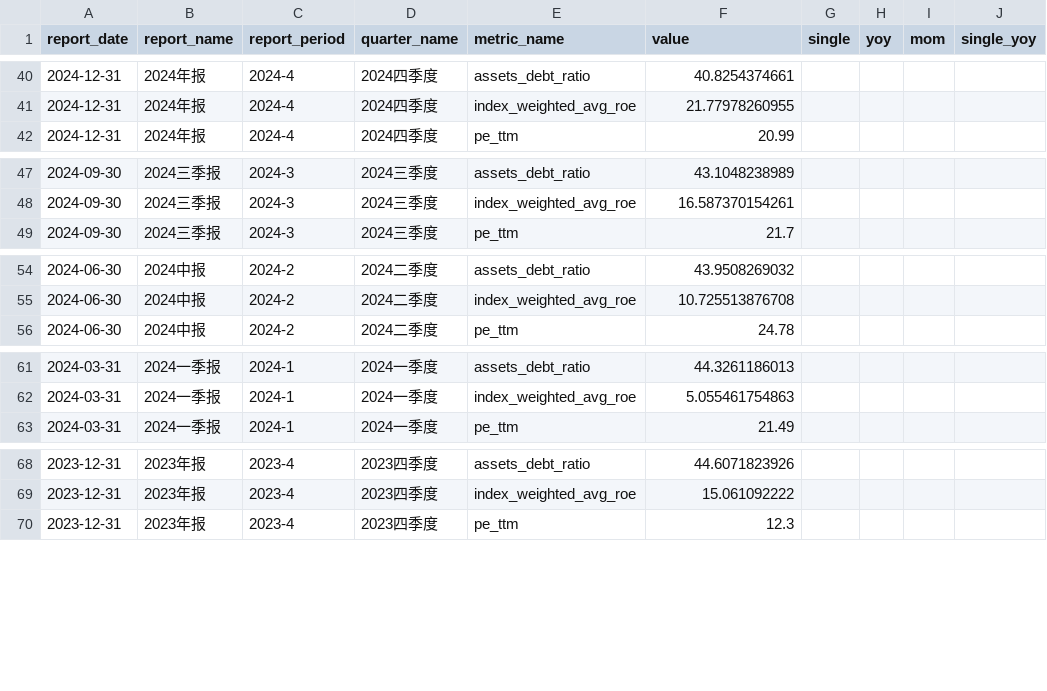
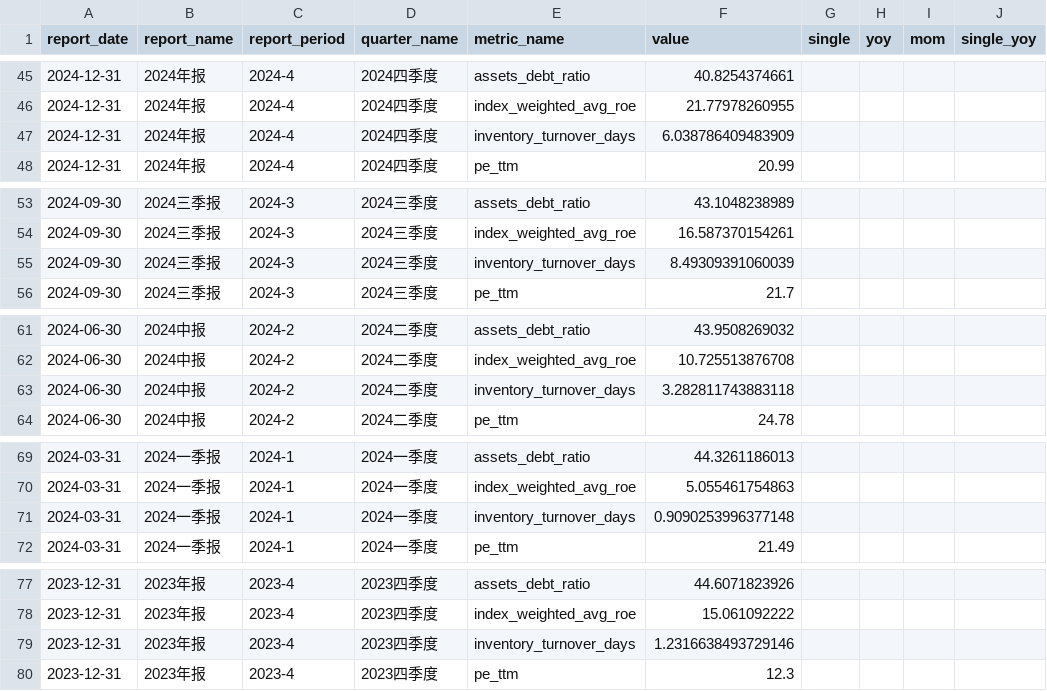
Before and after one commit to lin88lin8850/Stocker-Monitor, a CSV file: data/腾讯控股.csv, drawn as a sheet; only a part is shown, gaps mark what is left out; the diff covers the shown part only; the diff names each change by its address in the sheet, - before the commit and + after, or states it on an @@ line.

Commit message:
Add estimated HK inventory turnover days and refresh published data.
HK sources do not expose inventory turnover days directly, so compute it from inventory and inferred COGS per report period, then regenerate CSVs and static page output.

```diff
--- a/data/腾讯控股.csv
+++ b/data/腾讯控股.csv
+row 47: 2024-12-31 | 2024年报 | 2024-4 | 2024四季度 | inventory_turnover_days | 6.038786409483909
+row 55: 2024-09-30 | 2024三季报 | 2024-3 | 2024三季度 | inventory_turnover_days | 8.49309391060039
+row 63: 2024-06-30 | 2024中报 | 2024-2 | 2024二季度 | inventory_turnover_days | 3.282811743883118
+row 71: 2024-03-31 | 2024一季报 | 2024-1 | 2024一季度 | inventory_turnover_days | 0.9090253996377148
+row 79: 2023-12-31 | 2023年报 | 2023-4 | 2023四季度 | inventory_turnover_days | 1.2316638493729146
```
Also changed, not shown: 11 added rows elsewhere in this file, data/中金黄金.csv, data/京东方A.csv, 8 other files.
